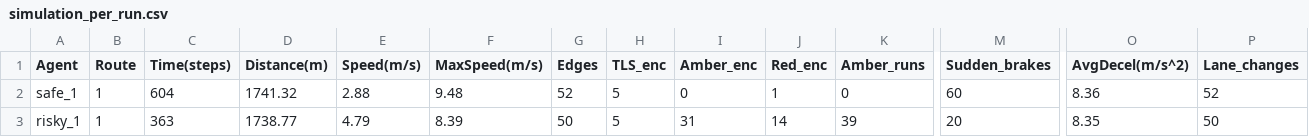
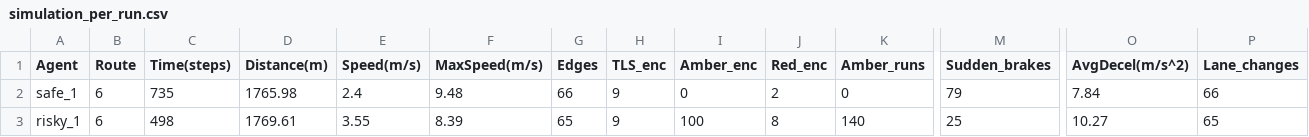
Before and after one commit to rightcheats/Risky-Safe-Autonomous-Driving-Agents-with-SUMO, a CSV file: src/simulation/csv_results/simulation_per_run.csv, drawn as a sheet; only a part is shown, gaps mark what is left out; the diff names each change by its address in the sheet, - before the commit and + after, or states it on an @@ line.

```diff
--- a/src/simulation/csv_results/simulation_per_run.csv
+++ b/src/simulation/csv_results/simulation_per_run.csv
-B2:B3 (Route): 1
+B2:B3 (Route): 6
-C2 (Time(steps)): 604
+C2 (Time(steps)): 735
-D2 (Distance(m)): 1741.32
+D2 (Distance(m)): 1765.98
-E2 (Speed(m/s)): 2.88
+E2 (Speed(m/s)): 2.4
-G2 (Edges): 52
+G2 (Edges): 66
-H2:H3 (TLS_enc): 5
+H2:H3 (TLS_enc): 9
-J2 (Red_enc): 1
+J2 (Red_enc): 2
-M2 (Sudden_brakes): 60
+M2 (Sudden_brakes): 79
-O2 (AvgDecel(m/s^2)): 8.36
+O2 (AvgDecel(m/s^2)): 7.84
-P2 (Lane_changes): 52
+P2 (Lane_changes): 66
-C3 (Time(steps)): 363
+C3 (Time(steps)): 498
-D3 (Distance(m)): 1738.77
+D3 (Distance(m)): 1769.61
-E3 (Speed(m/s)): 4.79
+E3 (Speed(m/s)): 3.55
-G3 (Edges): 50
+G3 (Edges): 65
-I3 (Amber_enc): 31
+I3 (Amber_enc): 100
-J3 (Red_enc): 14
+J3 (Red_enc): 8
-K3 (Amber_runs): 39
+K3 (Amber_runs): 140
-M3 (Sudden_brakes): 20
+M3 (Sudden_brakes): 25
-O3 (AvgDecel(m/s^2)): 8.35
+O3 (AvgDecel(m/s^2)): 10.27
-P3 (Lane_changes): 50
+P3 (Lane_changes): 65
```
Also changed, not shown: src/simulation/csv_results/simulation_averages.csv, 3 other files.
